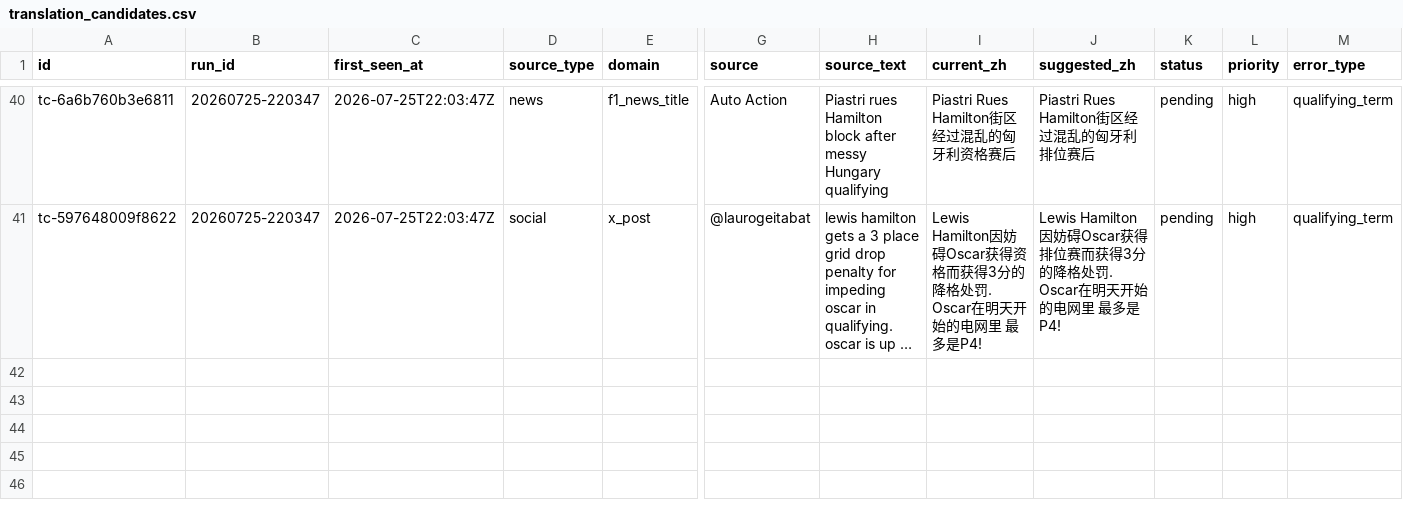
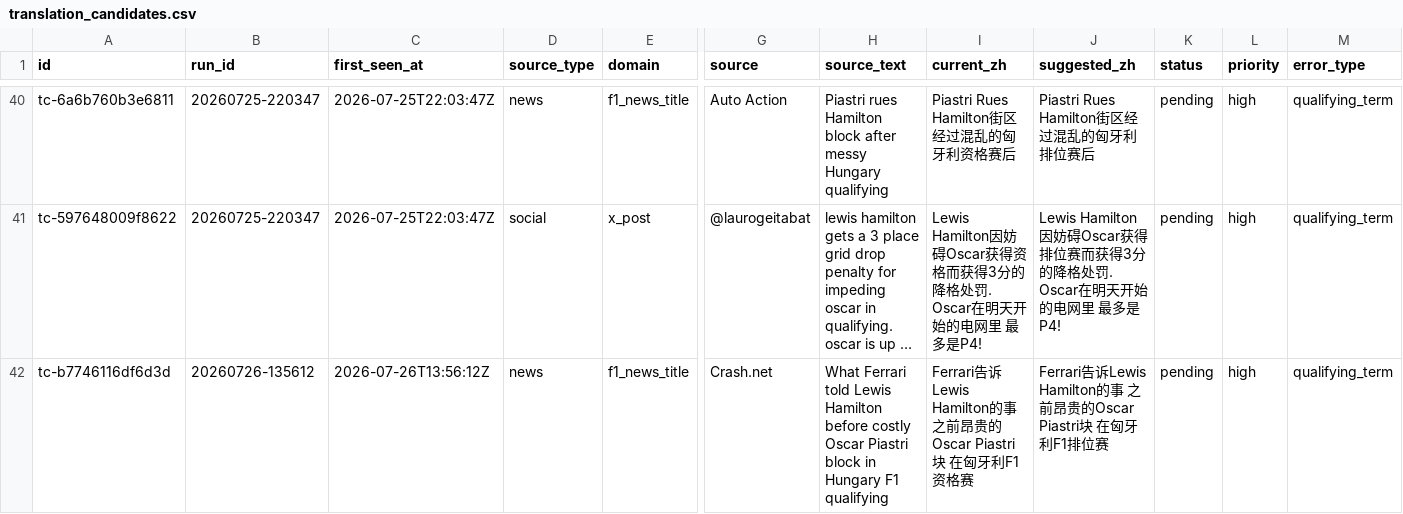
Before and after one commit to ZnonYmitY/piasnews, a CSV file: data/translation_candidates.csv, drawn as a sheet; only a part is shown, gaps mark what is left out; long unchanged cells end in …; rows hold the shown columns only; the diff covers the shown part only; the diff names each change by its address in the sheet, - before the commit and + after, or states it on an @@ line.

```diff
--- a/data/translation_candidates.csv
+++ b/data/translation_candidates.csv
+row 42: tc-b7746116df6d3d | 20260726-135612 | 2026-07-26T13:56:12Z | news | f1_news_title | Crash.net | What Ferrari told Lewis Hamilton before costly Oscar Piastri block in Hungary F1 qualifying | Ferrari告诉Lewis Hamilton的事 之前昂贵的Oscar Piastri块 在匈牙利F1资格赛 | Ferrari告诉Lewis Hamilton的事 之前昂贵的Oscar Piastri块 在匈牙利F1排位赛 | pending | high | qualifying_term
```
Also changed, not shown: 2 added rows elsewhere in this file, 8 other files.
